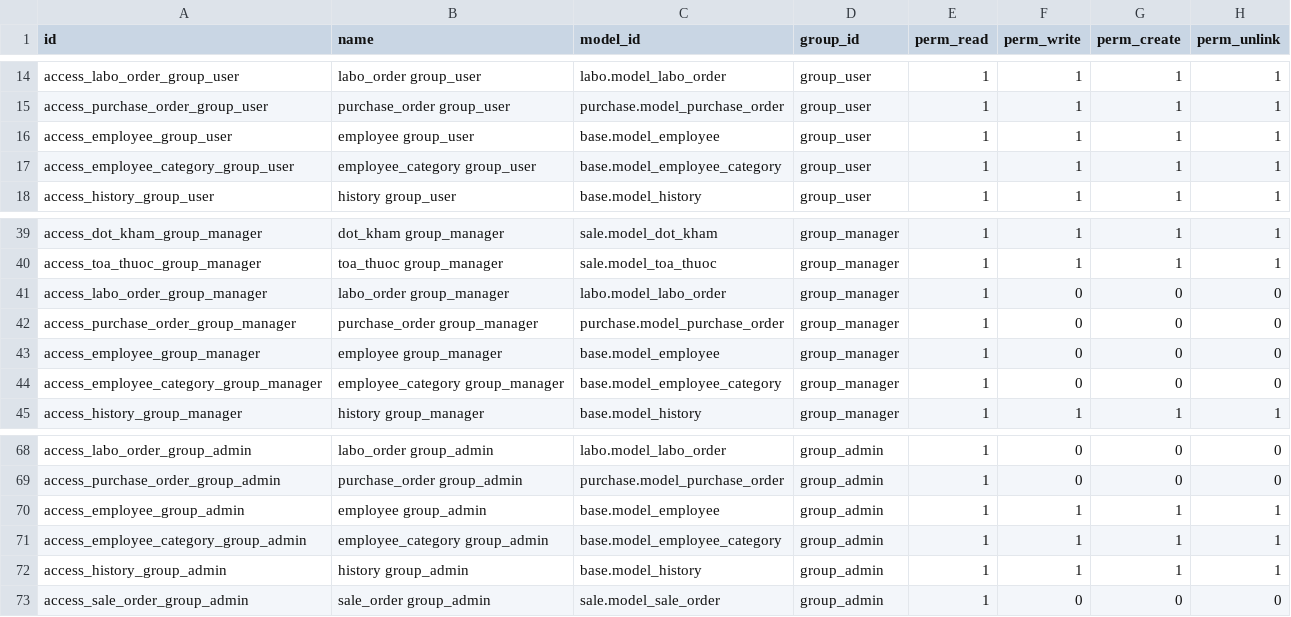
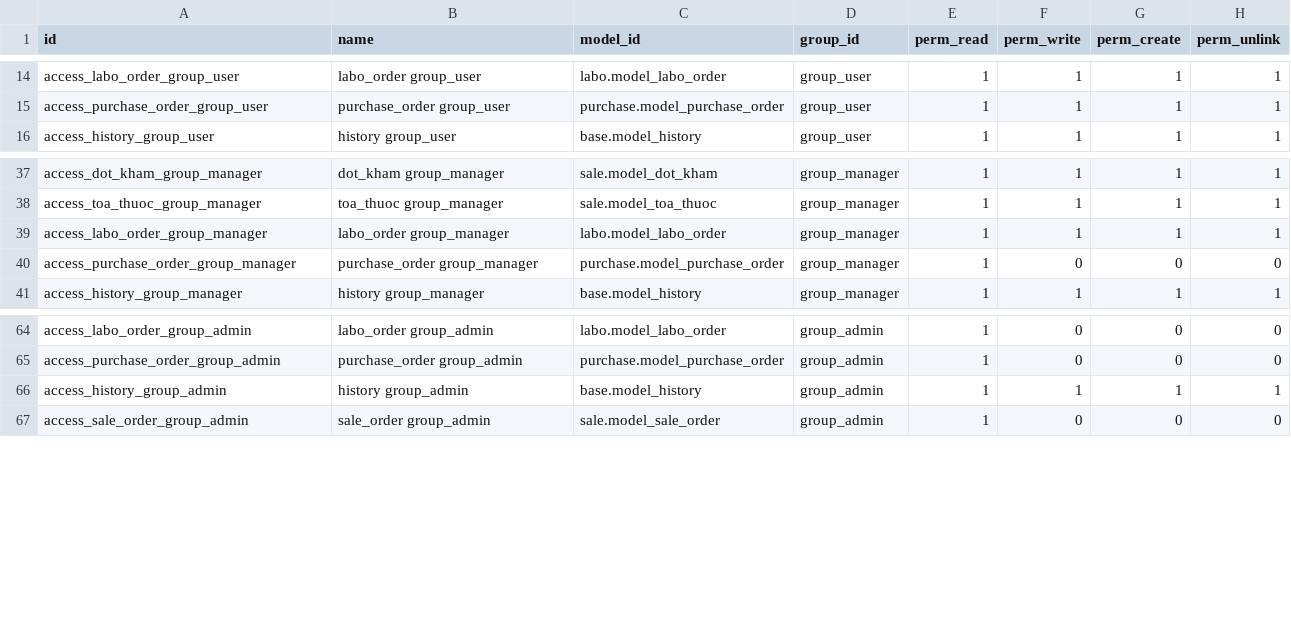
Before and after one commit to NguyenVanBay101097/BAY-Dental, a CSV file: TMTDentalAPI/SampleData/ir_model_access.csv, drawn as a sheet; only a part is shown, gaps mark what is left out.

```diff
--- a/TMTDentalAPI/SampleData/ir_model_access.csv
+++ b/TMTDentalAPI/SampleData/ir_model_access.csv
@@ -15,4 +15,2 @@
 "access_purchase_order_group_user","purchase_order group_user","purchase.model_purchase_order","group_user",1,1,1,1
-"access_employee_group_user","employee group_user","base.model_employee","group_user",1,1,1,1
-"access_employee_category_group_user","employee_category group_user","base.model_employee_category","group_user",1,1,1,1
 "access_history_group_user","history group_user","base.model_history","group_user",1,1,1,1
@@ -40,6 +38,4 @@
 "access_toa_thuoc_group_manager","toa_thuoc group_manager","sale.model_toa_thuoc","group_manager",1,1,1,1
-"access_labo_order_group_manager","labo_order group_manager","labo.model_labo_order","group_manager",1,0,0,0
+"access_labo_order_group_manager","labo_order group_manager","labo.model_labo_order","group_manager",1,1,1,1
 "access_purchase_order_group_manager","purchase_order group_manager","purchase.model_purchase_order","group_manager",1,0,0,0
-"access_employee_group_manager","employee group_manager","base.model_employee","group_manager",1,0,0,0
-"access_employee_category_group_manager","employee_category group_manager","base.model_employee_category","group_manager",1,0,0,0
 "access_history_group_manager","history group_manager","base.model_history","group_manager",1,1,1,1
@@ -69,4 +65,2 @@
 "access_purchase_order_group_admin","purchase_order group_admin","purchase.model_purchase_order","group_admin",1,0,0,0
-"access_employee_group_admin","employee group_admin","base.model_employee","group_admin",1,1,1,1
-"access_employee_category_group_admin","employee_category group_admin","base.model_employee_category","group_admin",1,1,1,1
 "access_history_group_admin","history group_admin","base.model_history","group_admin",1,1,1,1
```
Also changed, not shown: TMTDentalAPI/SampleData/ir_model_data.csv, 12 other files.
